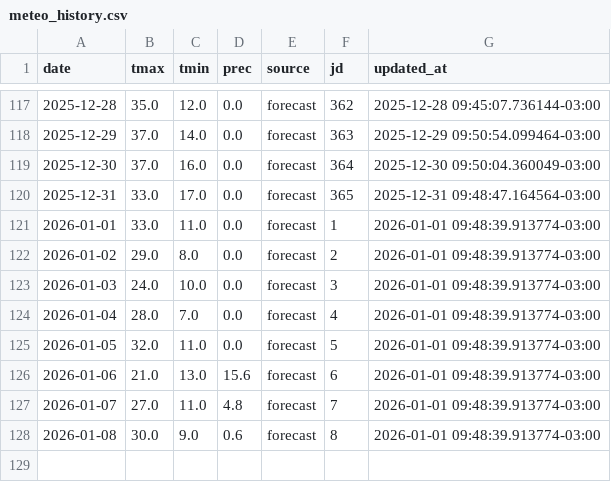
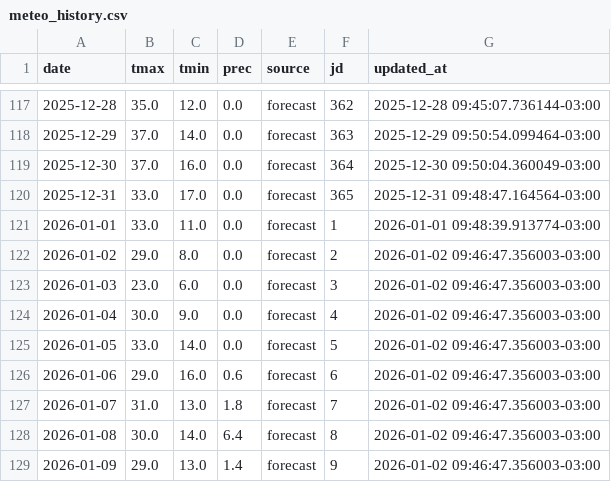
Before and after one commit to PREDWEEM/AVEFA2, a CSV file: meteo_history.csv, drawn as a sheet; only a part is shown, gaps mark what is left out.

```diff
--- a/meteo_history.csv
+++ b/meteo_history.csv
@@ -121,8 +121,9 @@ date,tmax,tmin,prec,source,jd,updated_at
 2026-01-01,33.0,11.0,0.0,forecast,1,2026-01-01 09:48:39.913774-03:00
-2026-01-02,29.0,8.0,0.0,forecast,2,2026-01-01 09:48:39.913774-03:00
-2026-01-03,24.0,10.0,0.0,forecast,3,2026-01-01 09:48:39.913774-03:00
-2026-01-04,28.0,7.0,0.0,forecast,4,2026-01-01 09:48:39.913774-03:00
-2026-01-05,32.0,11.0,0.0,forecast,5,2026-01-01 09:48:39.913774-03:00
-2026-01-06,21.0,13.0,15.6,forecast,6,2026-01-01 09:48:39.913774-03:00
-2026-01-07,27.0,11.0,4.8,forecast,7,2026-01-01 09:48:39.913774-03:00
-2026-01-08,30.0,9.0,0.6,forecast,8,2026-01-01 09:48:39.913774-03:00
+2026-01-02,29.0,8.0,0.0,forecast,2,2026-01-02 09:46:47.356003-03:00
+2026-01-03,23.0,6.0,0.0,forecast,3,2026-01-02 09:46:47.356003-03:00
+2026-01-04,30.0,9.0,0.0,forecast,4,2026-01-02 09:46:47.356003-03:00
+2026-01-05,33.0,14.0,0.0,forecast,5,2026-01-02 09:46:47.356003-03:00
+2026-01-06,29.0,16.0,0.6,forecast,6,2026-01-02 09:46:47.356003-03:00
+2026-01-07,31.0,13.0,1.8,forecast,7,2026-01-02 09:46:47.356003-03:00
+2026-01-08,30.0,14.0,6.4,forecast,8,2026-01-02 09:46:47.356003-03:00
+2026-01-09,29.0,13.0,1.4,forecast,9,2026-01-02 09:46:47.356003-03:00
```
